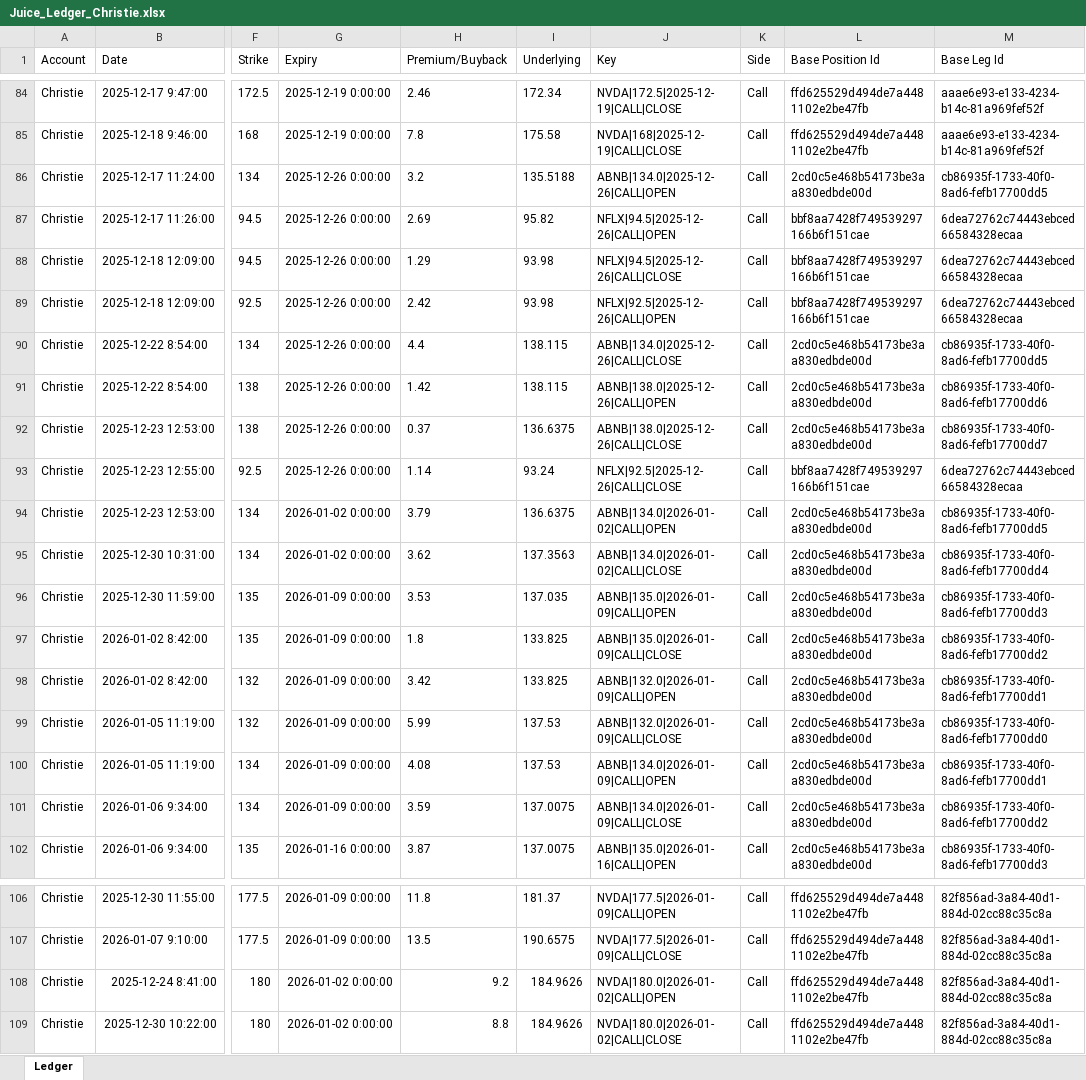
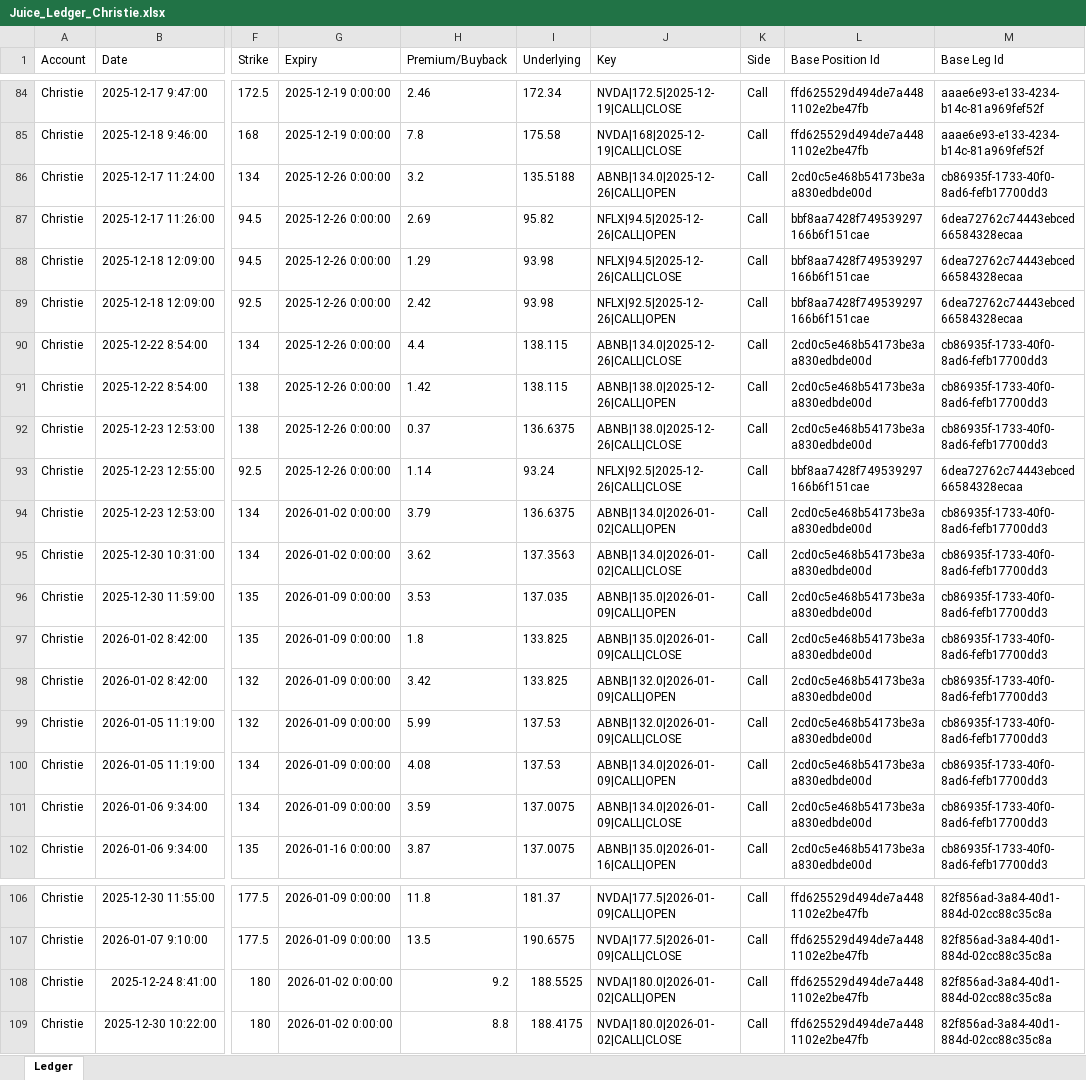
Before and after one commit to tblessing1s/cfm, an Excel workbook: cfm_journal/data/Juice_Ledger_Christie.xlsx, sheet Ledger, drawn as a sheet; only a part is shown, gaps mark what is left out; values as stored, in another font and other column widths than the file's, no borders; the diff names each change by its address in the sheet, - before the commit and + after, or states it on an @@ line.

```diff
--- a/cfm_journal/data/Juice_Ledger_Christie.xlsx (sheet Ledger)
+++ b/cfm_journal/data/Juice_Ledger_Christie.xlsx (sheet Ledger)
-M86 (Base Leg Id): cb86935f-1733-40f0-8ad6-fefb17700dd5
+M86 (Base Leg Id): cb86935f-1733-40f0-8ad6-fefb17700dd3
-M90 (Base Leg Id): cb86935f-1733-40f0-8ad6-fefb17700dd5
+M90 (Base Leg Id): cb86935f-1733-40f0-8ad6-fefb17700dd3
-M91 (Base Leg Id): cb86935f-1733-40f0-8ad6-fefb17700dd6
+M91 (Base Leg Id): cb86935f-1733-40f0-8ad6-fefb17700dd3
-M92 (Base Leg Id): cb86935f-1733-40f0-8ad6-fefb17700dd7
+M92 (Base Leg Id): cb86935f-1733-40f0-8ad6-fefb17700dd3
-M94 (Base Leg Id): cb86935f-1733-40f0-8ad6-fefb17700dd5
+M94 (Base Leg Id): cb86935f-1733-40f0-8ad6-fefb17700dd3
-M95 (Base Leg Id): cb86935f-1733-40f0-8ad6-fefb17700dd4
+M95 (Base Leg Id): cb86935f-1733-40f0-8ad6-fefb17700dd3
-M97 (Base Leg Id): cb86935f-1733-40f0-8ad6-fefb17700dd2
+M97 (Base Leg Id): cb86935f-1733-40f0-8ad6-fefb17700dd3
-M98 (Base Leg Id): cb86935f-1733-40f0-8ad6-fefb17700dd1
+M98 (Base Leg Id): cb86935f-1733-40f0-8ad6-fefb17700dd3
-M99 (Base Leg Id): cb86935f-1733-40f0-8ad6-fefb17700dd0
+M99 (Base Leg Id): cb86935f-1733-40f0-8ad6-fefb17700dd3
-M100 (Base Leg Id): cb86935f-1733-40f0-8ad6-fefb17700dd1
+M100 (Base Leg Id): cb86935f-1733-40f0-8ad6-fefb17700dd3
-M101 (Base Leg Id): cb86935f-1733-40f0-8ad6-fefb17700dd2
+M101 (Base Leg Id): cb86935f-1733-40f0-8ad6-fefb17700dd3
-I108 (Underlying): 184.9626
+I108 (Underlying): 188.5525
-I109 (Underlying): 184.9626
+I109 (Underlying): 188.4175
```
Also changed, not shown: 7 other files.
